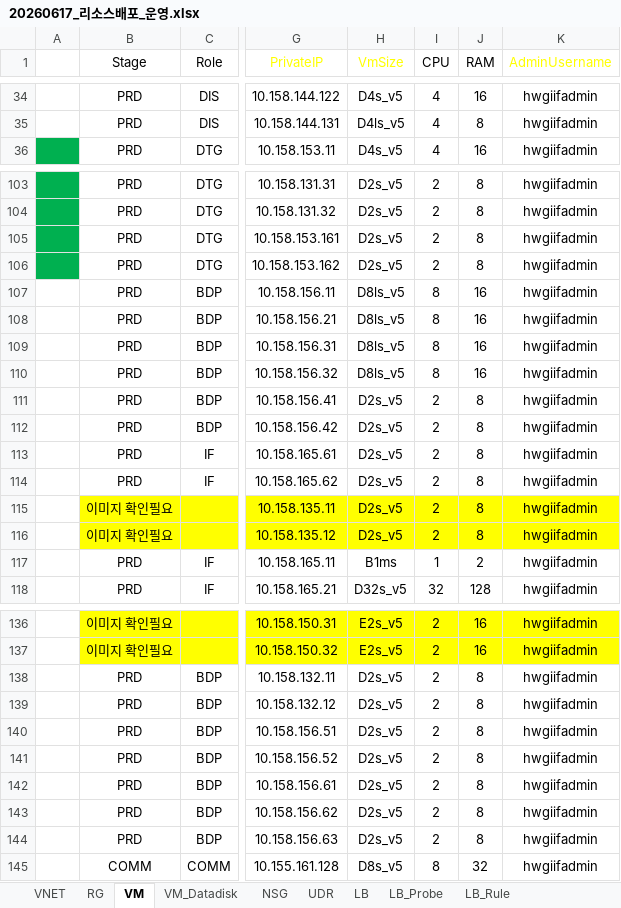
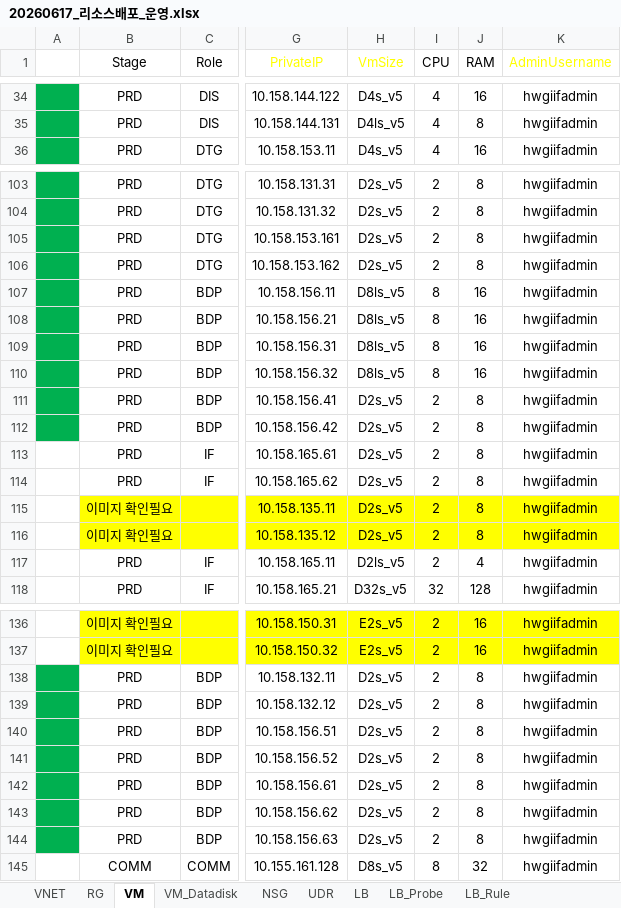
Before and after one commit to skpaek-git/hgi_resourceDeploy, an Excel workbook: 서버정보/20260617_리소스배포_운영.xlsx, sheet VM, drawn as a sheet; only a part is shown, gaps mark what is left out; values as stored, in another font and other column widths than the file's, no borders; table styles not drawn; the diff covers the shown part only; the diff names each change by its address in the sheet, - before the commit and + after, or states it on an @@ line.

```diff
--- a/서버정보/20260617_리소스배포_운영.xlsx (sheet VM)
+++ b/서버정보/20260617_리소스배포_운영.xlsx (sheet VM)
-A34:A35 fill: none
+A34:A35 fill: #00B050
-A107:A112 fill: none
+A107:A112 fill: #00B050
-H117 (VmSize): B1ms
+H117 (VmSize): D2ls_v5
-I117 (CPU): 1
+I117 (CPU): 2
-J117 (RAM): 2
+J117 (RAM): 4
-A138:A144 fill: none
+A138:A144 fill: #00B050
```
Also changed, not shown: cell formats elsewhere in this sheet, sheet NSG, sheet VM_Datadisk, sheet LB_Probe, sheet LB, sheet LB_Rule, formulas that keep their value.
